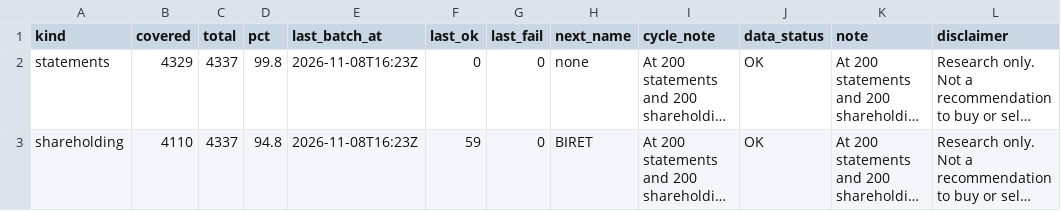
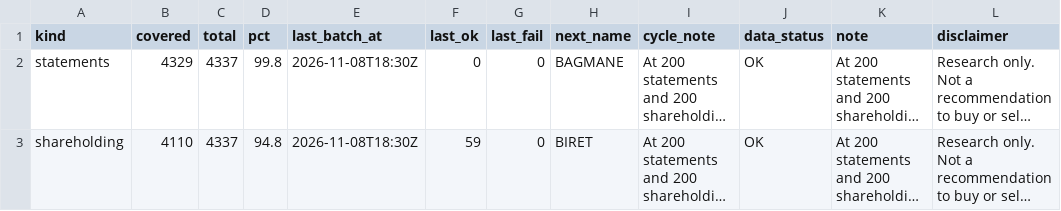
Before and after one commit to PatelNicknp/nicks-india-stock-desk, a CSV file: data/backfill_progress.csv, drawn as a sheet; long unchanged cells end in …; the diff names each change by its address in the sheet, - before the commit and + after, or states it on an @@ line.

Commit message:
Backfill financials and shareholding 2026-11-08T18:30Z

```diff
--- a/data/backfill_progress.csv
+++ b/data/backfill_progress.csv
-E2:E3 (last_batch_at): 2026-11-08T16:23Z
+E2:E3 (last_batch_at): 2026-11-08T18:30Z
-H2 (next_name): none
+H2 (next_name): BAGMANE
```
Also changed, not shown: data/company_lines.csv, 1 other file.
